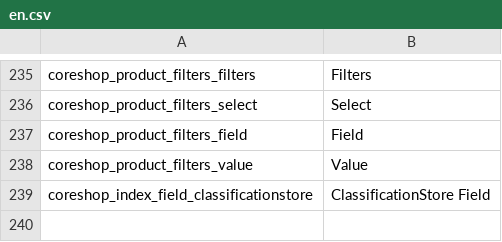
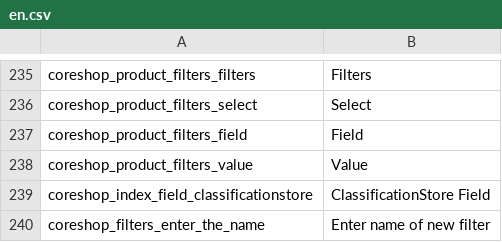
Before and after one commit to coreshop/CoreShop, a CSV file: static/texts/en.csv, drawn as a sheet; only a part is shown, gaps mark what is left out; the diff names each change by its address in the sheet, - before the commit and + after, or states it on an @@ line.

Commit message:
fix filters naming issues

```diff
--- a/static/texts/en.csv
+++ b/static/texts/en.csv
+row 240: coreshop_filters_enter_the_name | Enter name of new filter
```
Also changed, not shown: 1 other file.
